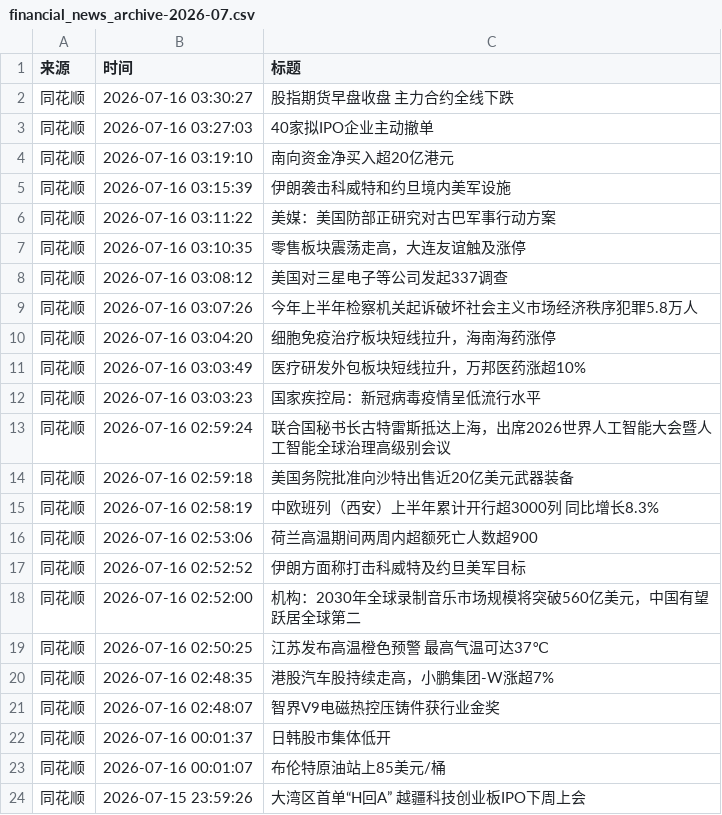
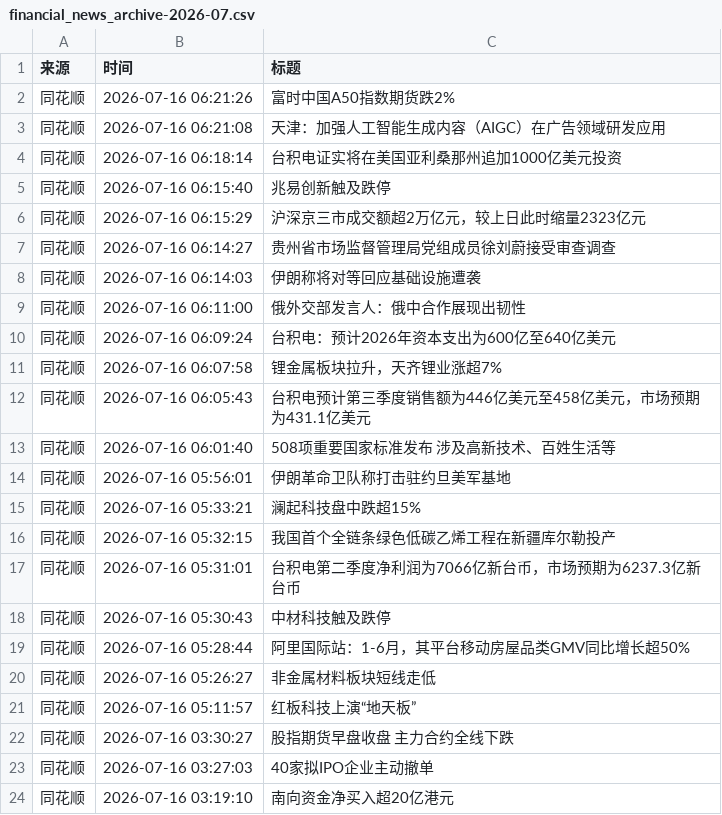
Before and after one commit to xiaoshuochangzai/huiboyanbao, a CSV file: 财经新闻数据/financial_news_archive-2026-07.csv, drawn as a sheet; only a part is shown; the shorter side is filled out with more unchanged rows.

```diff
--- a/财经新闻数据/financial_news_archive-2026-07.csv
+++ b/财经新闻数据/financial_news_archive-2026-07.csv
@@ -1,2 +1,22 @@
 来源,时间,标题
+同花顺,2026-07-16 06:21:26,富时中国A50指数期货跌2%
+同花顺,2026-07-16 06:21:08,天津：加强人工智能生成内容（AIGC）在广告领域研发应用
+同花顺,2026-07-16 06:18:14,台积电证实将在美国亚利桑那州追加1000亿美元投资
+同花顺,2026-07-16 06:15:40,兆易创新触及跌停
+同花顺,2026-07-16 06:15:29,沪深京三市成交额超2万亿元，较上日此时缩量2323亿元
+同花顺,2026-07-16 06:14:27,贵州省市场监督管理局党组成员徐刘蔚接受审查调查
+同花顺,2026-07-16 06:14:03,伊朗称将对等回应基础设施遭袭
+同花顺,2026-07-16 06:11:00,俄外交部发言人：俄中合作展现出韧性
+同花顺,2026-07-16 06:09:24,台积电：预计2026年资本支出为600亿至640亿美元
+同花顺,2026-07-16 06:07:58,锂金属板块拉升，天齐锂业涨超7%
+同花顺,2026-07-16 06:05:43,台积电预计第三季度销售额为446亿美元至458亿美元，市场预期为431.1亿美元
+同花顺,2026-07-16 06:01:40,508项重要国家标准发布 涉及高新技术、百姓生活等
+同花顺,2026-07-16 05:56:01,伊朗革命卫队称打击驻约旦美军基地
+同花顺,2026-07-16 05:33:21,澜起科技盘中跌超15%
+同花顺,2026-07-16 05:32:15,我国首个全链条绿色低碳乙烯工程在新疆库尔勒投产
+同花顺,2026-07-16 05:31:01,台积电第二季度净利润为7066亿新台币，市场预期为6237.3亿新台币
+同花顺,2026-07-16 05:30:43,中材科技触及跌停
+同花顺,2026-07-16 05:28:44,阿里国际站：1-6月，其平台移动房屋品类GMV同比增长超50%
+同花顺,2026-07-16 05:26:27,非金属材料板块短线走低
+同花顺,2026-07-16 05:11:57,红板科技上演“地天板”
 同花顺,2026-07-16 03:30:27,股指期货早盘收盘 主力合约全线下跌
```
Also changed, not shown: 4 other files.
